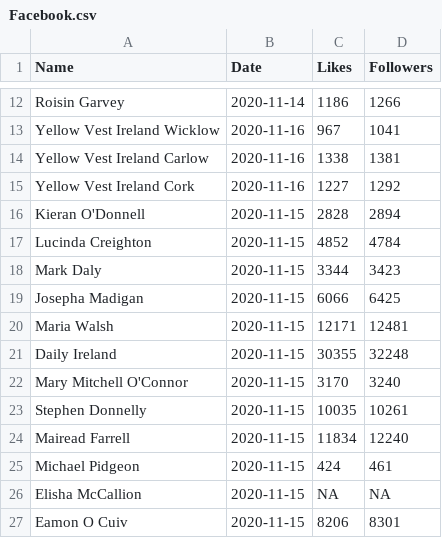
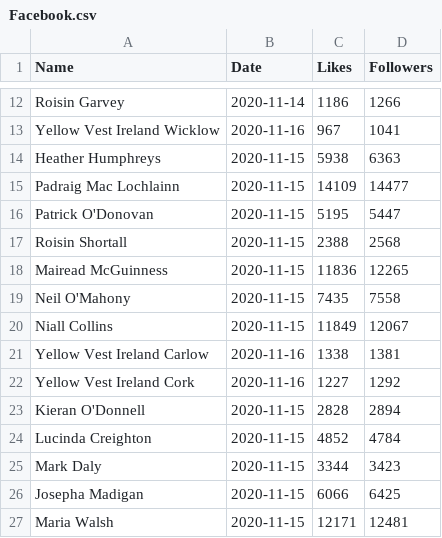
Before and after one commit to DragonflyStats/Projects, a CSV file: PoliSci/Facebook.csv, drawn as a sheet; only a part is shown, gaps mark what is left out; the shorter side is filled out with more unchanged rows.

Commit message:
Update Facebook.csv

```diff
--- a/PoliSci/Facebook.csv
+++ b/PoliSci/Facebook.csv
@@ -13,2 +13,9 @@ Roisin Garvey,2020-11-14,1186,1266
 Yellow Vest Ireland Wicklow,2020-11-16,967,1041
+Heather Humphreys,2020-11-15,5938,6363
+Padraig Mac Lochlainn,2020-11-15,14109,14477
+Patrick O'Donovan,2020-11-15,5195,5447
+Roisin Shortall,2020-11-15,2388,2568
+Mairead McGuinness,2020-11-15,11836,12265
+Neil O'Mahony,2020-11-15,7435,7558
+Niall Collins,2020-11-15,11849,12067
 Yellow Vest Ireland Carlow,2020-11-16,1338,1381
```
